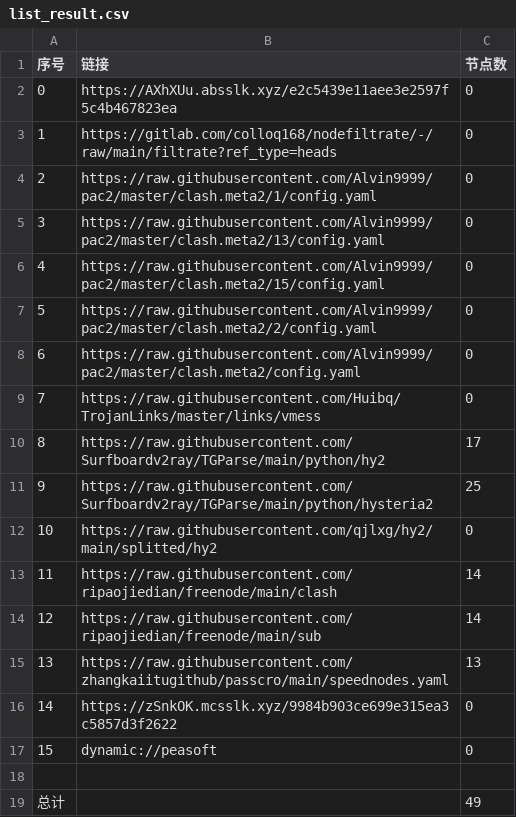
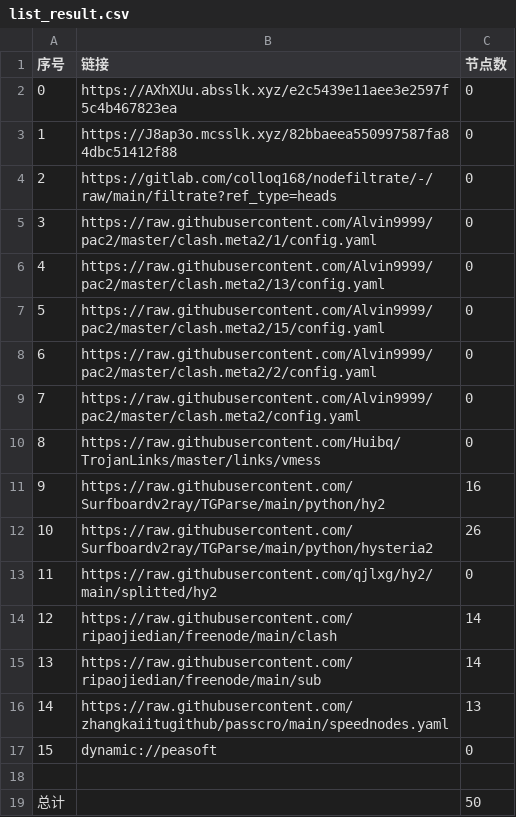
Before and after one commit to rf916711-del/AutoMergePublicNodes, a CSV file: list_result.csv, drawn as a sheet; removed rows and columns are numbered as before the commit, all else as after; the diff names each change by its address in the sheet, - before the commit and + after, or states it on an @@ line.

```diff
--- a/list_result.csv
+++ b/list_result.csv
+row 3: 1 | https://J8ap3o.mcsslk.xyz/82bbaeea550997587fa84dbc51412f88 | 0
@@ column A (序号) renumbered between rows 4 and 16 @@
-C11 (节点数): 17
+C11 (节点数): 16
-C12 (节点数): 25
+C12 (节点数): 26
-row 16: 14 | https://zSnkOK.mcsslk.xyz/9984b903ce699e315ea3c5857d3f2622 | 0
-C19 (节点数): 49
+C19 (节点数): 50
```
Also changed, not shown: 19 other files.
